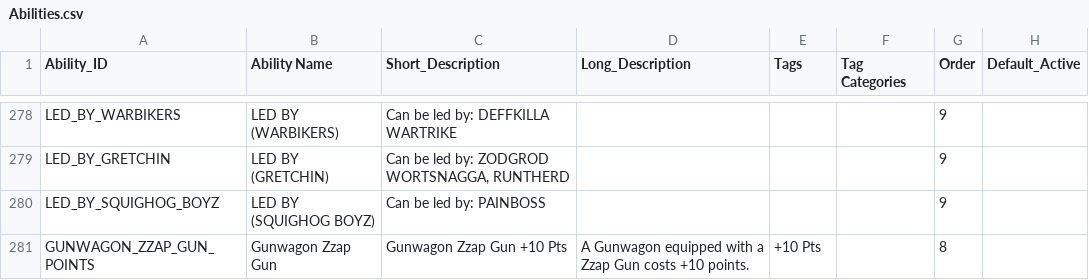
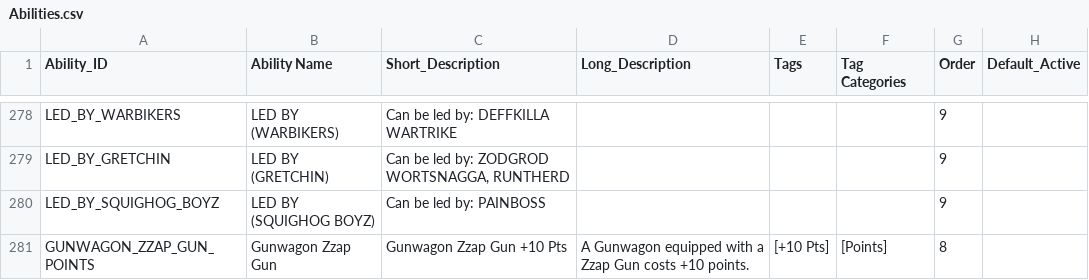
Before and after one commit to rxguzma/wh40k-11th, a CSV file: data/orks/Abilities.csv, drawn as a sheet; only a part is shown, gaps mark what is left out.

Commit message:
Convert leftover Effects-style Tags to bracketed tag format.
No CSV structure changes. Same columns, same abilities.

```diff
--- a/data/orks/Abilities.csv
+++ b/data/orks/Abilities.csv
@@ -444,2 +444,2 @@ LED_BY_GRETCHIN,LED BY (GRETCHIN),"Can be led by: ZODGROD WORTSNAGGA, RUNTHERD",
 LED_BY_SQUIGHOG_BOYZ,LED BY (SQUIGHOG BOYZ),Can be led by: PAINBOSS,,,,9,
-GUNWAGON_ZZAP_GUN_POINTS,Gunwagon Zzap Gun,Gunwagon Zzap Gun +10 Pts,A Gunwagon equipped with a Zzap Gun costs +10 points.,+10 Pts,,8,
+GUNWAGON_ZZAP_GUN_POINTS,Gunwagon Zzap Gun,Gunwagon Zzap Gun +10 Pts,A Gunwagon equipped with a Zzap Gun costs +10 points.,[+10 Pts],[Points],8,
```
Also changed, not shown: data/marines/Abilities.csv, data/nids/Abilities.csv, 3 other files.
